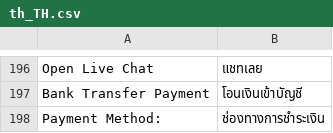
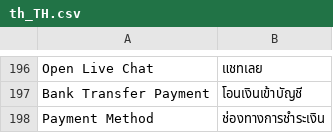
Before and after one commit to Jazz-Man/nubangkok, a CSV file: app/design/frontend/Bangkok/default/i18n/th_TH.csv, drawn as a sheet; only a part is shown, gaps mark what is left out.

Commit message:
708 comment:added translate

```diff
--- a/app/design/frontend/Bangkok/default/i18n/th_TH.csv
+++ b/app/design/frontend/Bangkok/default/i18n/th_TH.csv
@@ -197,2 +197,2 @@
 "Bank Transfer Payment","โอนเงินเข้าบัญชี"
-"Payment Method:","ช่องทางการชำระเงิน"
+"Payment Method","ช่องทางการชำระเงิน"
```
